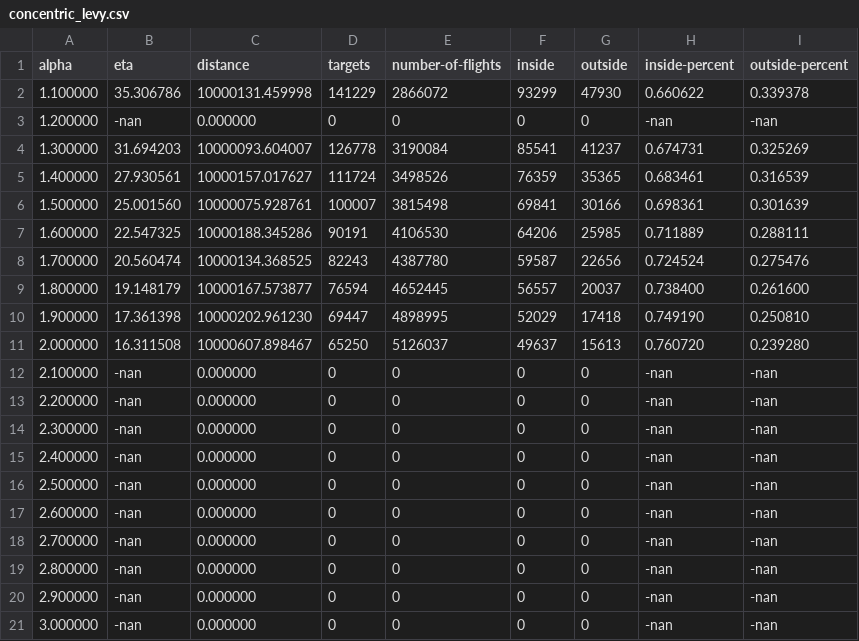
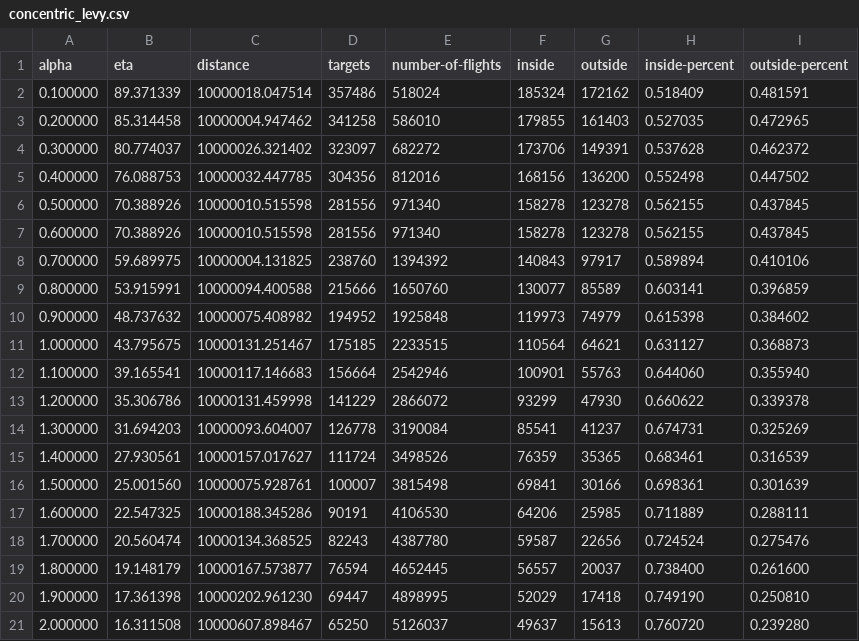
Before and after one commit to lgpcarames/contas_doutorado, a CSV file: concentric_levy.csv, drawn as a sheet.

```diff
--- a/concentric_levy.csv
+++ b/concentric_levy.csv
@@ -1,4 +1,14 @@
 alpha,eta,distance,targets,number-of-flights,inside,outside, inside-percent, outside-percent
-1.100000,35.306786,10000131.459998,141229,2866072,93299,47930, 0.660622, 0.339378
-1.200000,-nan,0.000000,0,0,0,0, -nan, -nan
+0.100000,89.371339,10000018.047514,357486,518024,185324,172162, 0.518409, 0.481591
+0.200000,85.314458,10000004.947462,341258,586010,179855,161403, 0.527035, 0.472965
+0.300000,80.774037,10000026.321402,323097,682272,173706,149391, 0.537628, 0.462372
+0.400000,76.088753,10000032.447785,304356,812016,168156,136200, 0.552498, 0.447502
+0.500000,70.388926,10000010.515598,281556,971340,158278,123278, 0.562155, 0.437845
+0.600000,70.388926,10000010.515598,281556,971340,158278,123278, 0.562155, 0.437845
+0.700000,59.689975,10000004.131825,238760,1394392,140843,97917, 0.589894, 0.410106
+0.800000,53.915991,10000094.400588,215666,1650760,130077,85589, 0.603141, 0.396859
+0.900000,48.737632,10000075.408982,194952,1925848,119973,74979, 0.615398, 0.384602
+1.000000,43.795675,10000131.251467,175185,2233515,110564,64621, 0.631127, 0.368873
+1.100000,39.165541,10000117.146683,156664,2542946,100901,55763, 0.644060, 0.355940
+1.200000,35.306786,10000131.459998,141229,2866072,93299,47930, 0.660622, 0.339378
 1.300000,31.694203,10000093.604007,126778,3190084,85541,41237, 0.674731, 0.325269
@@ -11,11 +21 @@ alpha,eta,distance,targets,number-of-flights,inside,outside, inside-percent, out
 2.000000,16.311508,10000607.898467,65250,5126037,49637,15613, 0.760720, 0.239280
-2.100000,-nan,0.000000,0,0,0,0, -nan, -nan
-2.200000,-nan,0.000000,0,0,0,0, -nan, -nan
-2.300000,-nan,0.000000,0,0,0,0, -nan, -nan
-2.400000,-nan,0.000000,0,0,0,0, -nan, -nan
-2.500000,-nan,0.000000,0,0,0,0, -nan, -nan
-2.600000,-nan,0.000000,0,0,0,0, -nan, -nan
-2.700000,-nan,0.000000,0,0,0,0, -nan, -nan
-2.800000,-nan,0.000000,0,0,0,0, -nan, -nan
-2.900000,-nan,0.000000,0,0,0,0, -nan, -nan
-3.000000,-nan,0.000000,0,0,0,0, -nan, -nan
```
Also changed, not shown: 5 other files.
